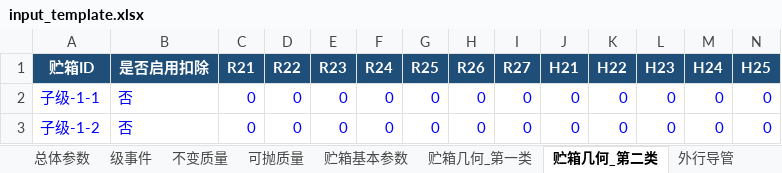
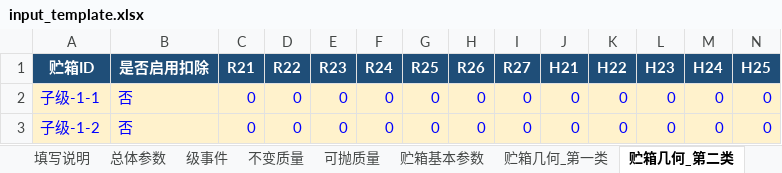
Before and after one commit to Waiiicha/rocket-cg-calculator, an Excel workbook: input_template.xlsx, sheet 贮箱几何_第二类, drawn as a sheet; only a part is shown; values as stored, in another font and other column widths than the file's, no borders; the diff covers the shown part only; the diff names each change by its address in the sheet, - before the commit and + after, or states it on an @@ line.

```diff
--- a/input_template.xlsx (sheet 贮箱几何_第二类)
+++ b/input_template.xlsx (sheet 贮箱几何_第二类)
+sheet tab: 填写说明
-A2:N3 fill: none
+A2:N3 fill: #FFF2CC
```
Also changed, not shown: cell formats elsewhere in this sheet, sheet 贮箱基本参数, sheet 贮箱几何_第一类, sheet 不变质量, sheet 总体参数, sheet 级事件, sheet 可抛质量, 1 more sheet, 4 other files.
